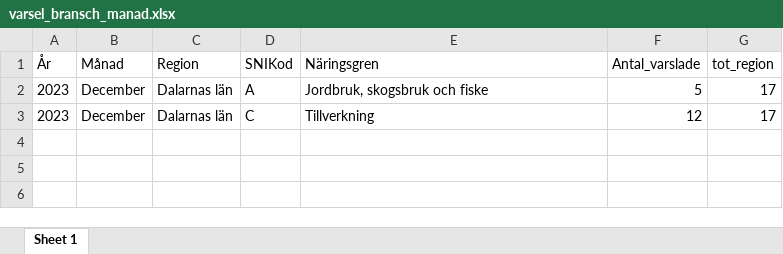
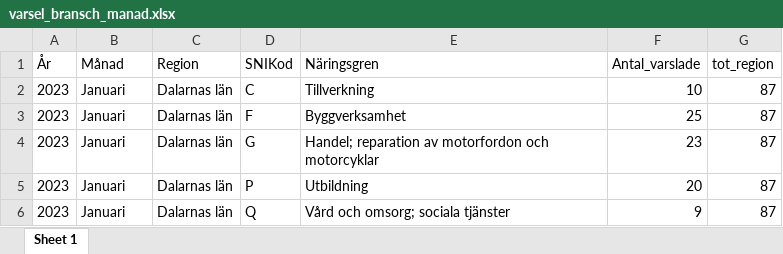
Before and after one commit to Region-Dalarna/laget_i_Dalarna, an Excel workbook: Data/varsel_bransch_manad.xlsx, sheet Sheet 1, drawn as a sheet; values as stored, in another font and other column widths than the file's, no borders; removed rows and columns are numbered as before the commit, all else as after; the diff names each change by its address in the sheet, - before the commit and + after, or states it on an @@ line.

```diff
--- a/Data/varsel_bransch_manad.xlsx (sheet Sheet 1)
+++ b/Data/varsel_bransch_manad.xlsx (sheet Sheet 1)
-row 2: 2023 | December | Dalarnas län | A | Jordbruk, skogsbruk och fiske | 5 | 17
-B2 (Månad): December
+B2 (Månad): Januari
-F2 (Antal_varslade): 12
+F2 (Antal_varslade): 10
-G2 (tot_region): 17
+G2 (tot_region): 87
+row 3: 2023 | Januari | Dalarnas län | F | Byggverksamhet | 25 | 87
+row 4: 2023 | Januari | Dalarnas län | G | Handel; reparation av motorfordon och motorcyklar | 23 | 87
+row 5: 2023 | Januari | Dalarnas län | P | Utbildning | 20 | 87
+row 6: 2023 | Januari | Dalarnas län | Q | Vård och omsorg; sociala tjänster | 9 | 87
```
Also changed, not shown: Data/BNP.xlsx, Data/KPI.xlsx, 9 other files.
